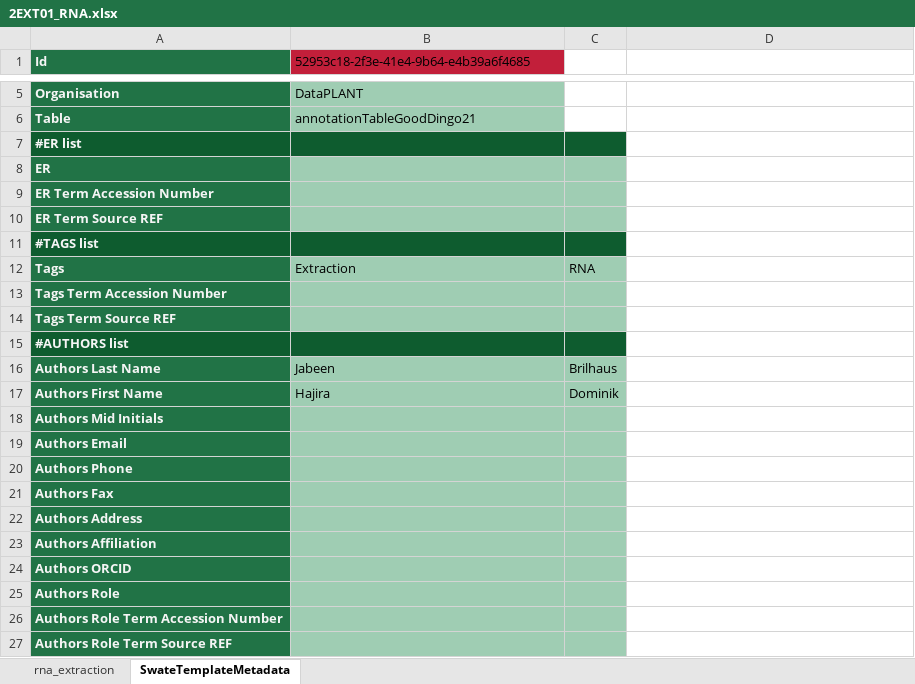
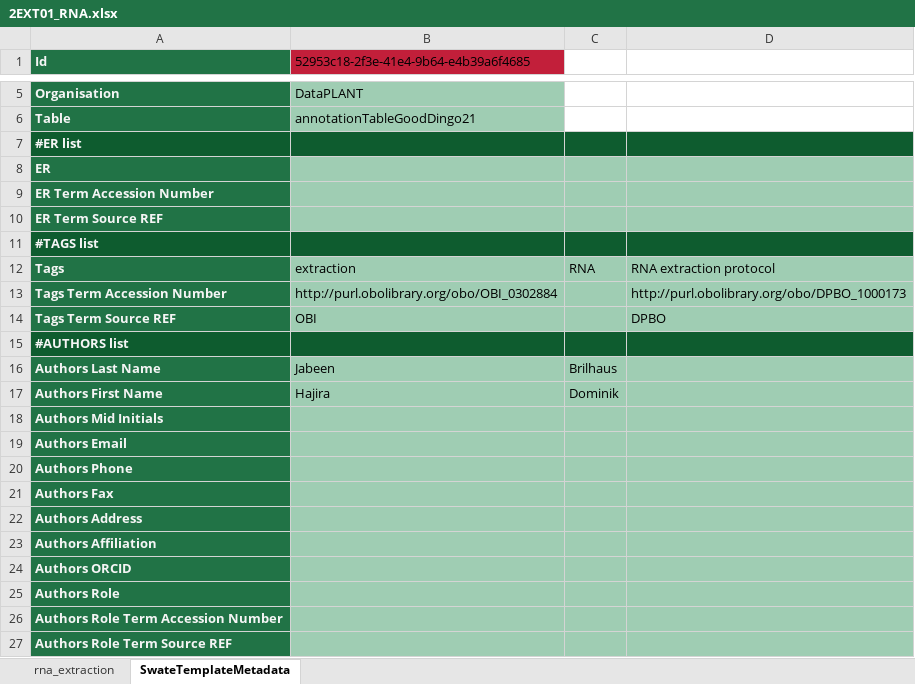
Before and after one commit to nfdi4plants/Swate-templates, an Excel workbook: templates/dataplant/2EXT01_RNA.xlsx, sheet SwateTemplateMetadata, drawn as a sheet; only a part is shown, gaps mark what is left out; values as stored, in another font and other column widths than the file's, no borders; the diff names each change by its address in the sheet, - before the commit and + after, or states it on an @@ line.

```diff
--- a/templates/dataplant/2EXT01_RNA.xlsx (sheet SwateTemplateMetadata)
+++ b/templates/dataplant/2EXT01_RNA.xlsx (sheet SwateTemplateMetadata)
-D7 fill: none
+D7 fill: #0E5C2F
-D8:D10 fill: none
+D8:D10 fill: #9FCDB3
-D11 fill: none
+D11 fill: #0E5C2F
-B12: Extraction
+B12: extraction
-D12: (empty)
+D12: RNA extraction protocol
-D12:D14 fill: none
+D12:D14 fill: #9FCDB3
-B13: (empty)
+B13: http://purl.obolibrary.org/obo/OBI_0302884
-D13: (empty)
+D13: http://purl.obolibrary.org/obo/DPBO_1000173
-B14: (empty)
+B14: OBI
-D14: (empty)
+D14: DPBO
-D15 fill: none
+D15 fill: #0E5C2F
-D16:D27 fill: none
+D16:D27 fill: #9FCDB3
```
Also changed, not shown: templates/dataplant/1SPL01_plants.xlsx, templates/dataplant/3ASY01_RNASeq.xlsx, 1 other file.
